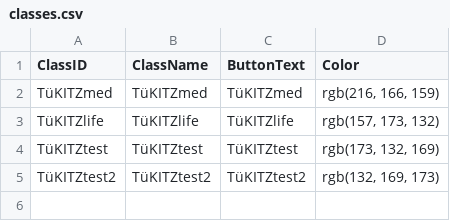
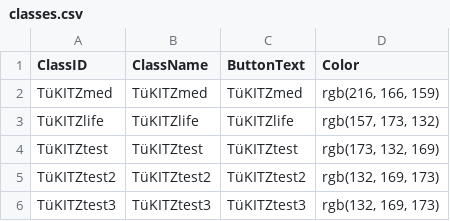
Before and after one commit to Integrative-Transcriptomics/tuekitzmed-module, a CSV file: classes.csv, drawn as a sheet.

```diff
--- a/classes.csv
+++ b/classes.csv
@@ -5 +5,2 @@ TüKITZtest;TüKITZtest;TüKITZtest;rgb(173, 132, 169)
 TüKITZtest2;TüKITZtest2;TüKITZtest2;rgb(132, 169, 173)
+TüKITZtest3;TüKITZtest3;TüKITZtest3;rgb(132, 169, 173)
```
Also changed, not shown: modules.csv.
